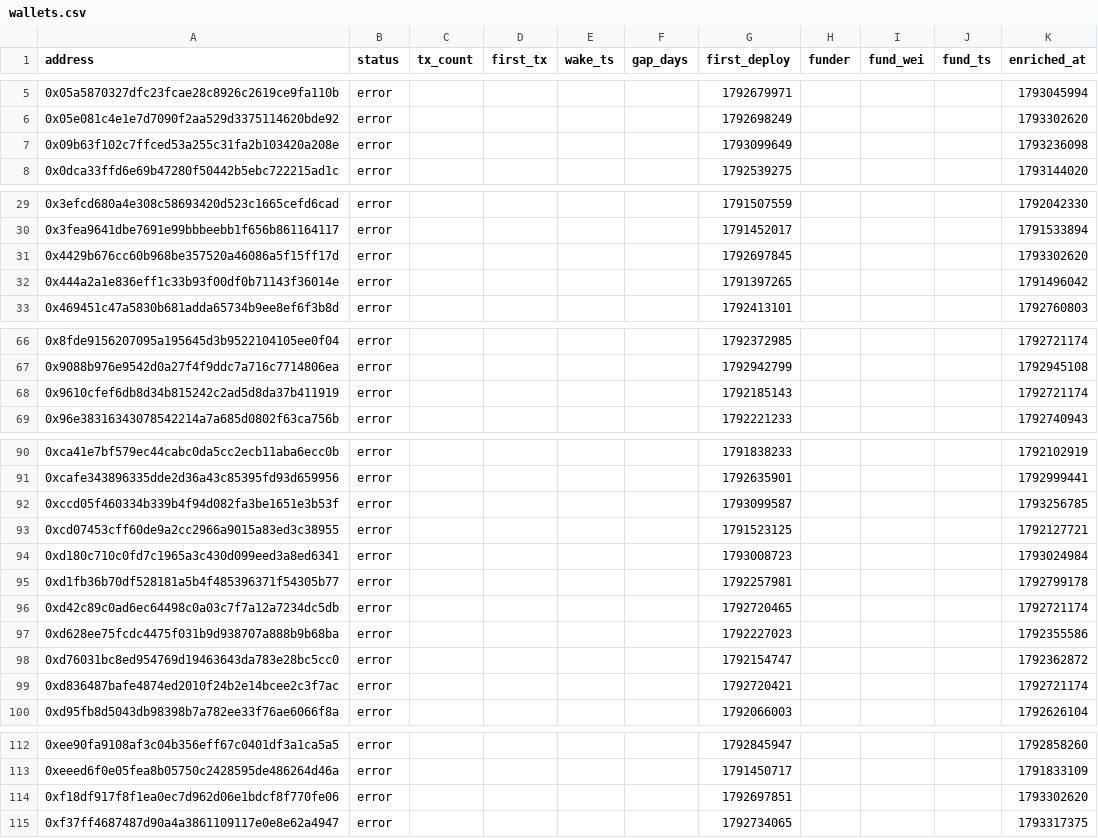
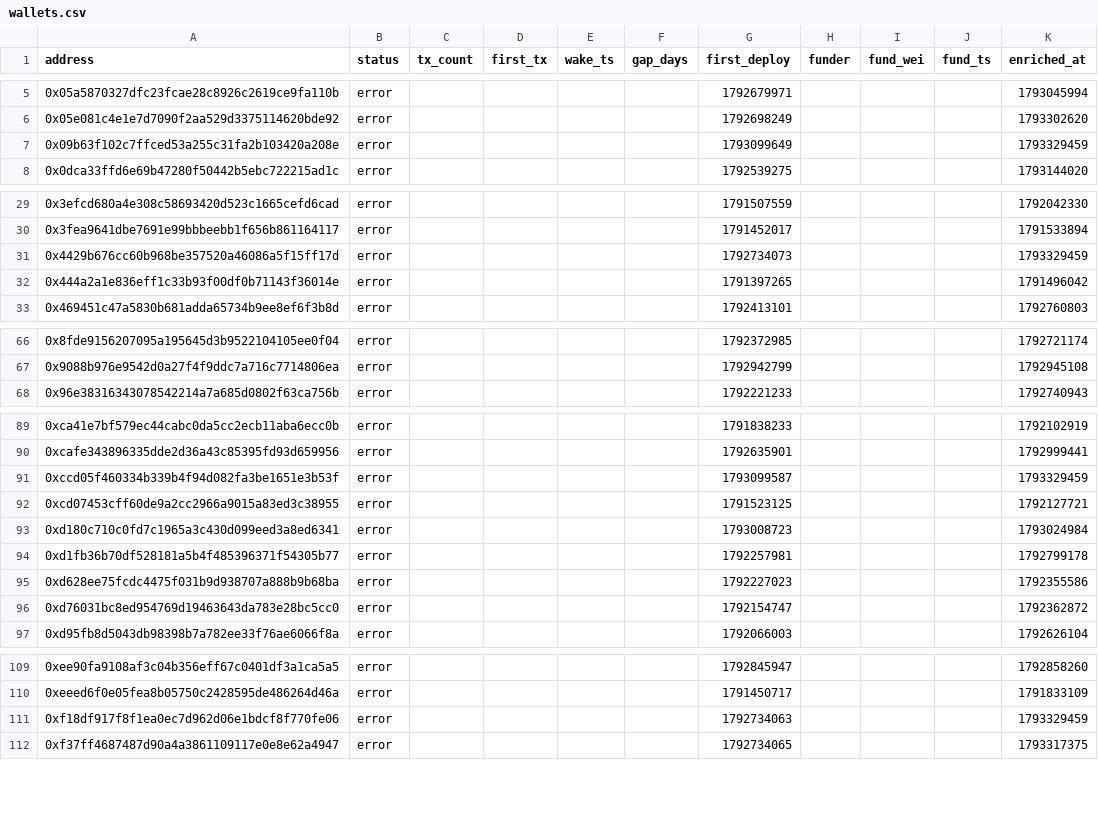
Before and after one commit to ashil13/early-hunter, a CSV file: data/wallets.csv, drawn as a sheet; only a part is shown, gaps mark what is left out; the diff covers the shown part only.

```diff
--- a/data/wallets.csv
+++ b/data/wallets.csv
@@ -6,3 +6,3 @@ address,status,tx_count,first_tx,wake_ts,gap_days,first_deploy,funder,fund_wei,f
 0x05e081c4e1e7d7090f2aa529d3375114620bde92,error,,,,,1792698249,,,,1793302620
-0x09b63f102c7ffced53a255c31fa2b103420a208e,error,,,,,1793099649,,,,1793236098
+0x09b63f102c7ffced53a255c31fa2b103420a208e,error,,,,,1793099649,,,,1793329459
 0x0dca33ffd6e69b47280f50442b5ebc722215ad1c,error,,,,,1792539275,,,,1793144020
@@ -30,3 +30,3 @@ address,status,tx_count,first_tx,wake_ts,gap_days,first_deploy,funder,fund_wei,f
 0x3fea9641dbe7691e99bbbeebb1f656b861164117,error,,,,,1791452017,,,,1791533894
-0x4429b676cc60b968be357520a46086a5f15ff17d,error,,,,,1792697845,,,,1793302620
+0x4429b676cc60b968be357520a46086a5f15ff17d,error,,,,,1792734073,,,,1793329459
 0x444a2a1e836eff1c33b93f00df0b71143f36014e,error,,,,,1791397265,,,,1791496042
@@ -67,3 +67,2 @@ address,status,tx_count,first_tx,wake_ts,gap_days,first_deploy,funder,fund_wei,f
 0x9088b976e9542d0a27f4f9ddc7a716c7714806ea,error,,,,,1792942799,,,,1792945108
-0x9610cfef6db8d34b815242c2ad5d8da37b411919,error,,,,,1792185143,,,,1792721174
 0x96e38316343078542214a7a685d0802f63ca756b,error,,,,,1792221233,,,,1792740943
@@ -91,3 +90,3 @@ address,status,tx_count,first_tx,wake_ts,gap_days,first_deploy,funder,fund_wei,f
 0xcafe343896335dde2d36a43c85395fd93d659956,error,,,,,1792635901,,,,1792999441
-0xccd05f460334b339b4f94d082fa3be1651e3b53f,error,,,,,1793099587,,,,1793256785
+0xccd05f460334b339b4f94d082fa3be1651e3b53f,error,,,,,1793099587,,,,1793329459
 0xcd07453cff60de9a2cc2966a9015a83ed3c38955,error,,,,,1791523125,,,,1792127721
@@ -95,6 +94,4 @@ address,status,tx_count,first_tx,wake_ts,gap_days,first_deploy,funder,fund_wei,f
 0xd1fb36b70df528181a5b4f485396371f54305b77,error,,,,,1792257981,,,,1792799178
-0xd42c89c0ad6ec64498c0a03c7f7a12a7234dc5db,error,,,,,1792720465,,,,1792721174
 0xd628ee75fcdc4475f031b9d938707a888b9b68ba,error,,,,,1792227023,,,,1792355586
 0xd76031bc8ed954769d19463643da783e28bc5cc0,error,,,,,1792154747,,,,1792362872
-0xd836487bafe4874ed2010f24b2e14bcee2c3f7ac,error,,,,,1792720421,,,,1792721174
 0xd95fb8d5043db98398b7a782ee33f76ae6066f8a,error,,,,,1792066003,,,,1792626104
@@ -113,3 +110,3 @@ address,status,tx_count,first_tx,wake_ts,gap_days,first_deploy,funder,fund_wei,f
 0xeeed6f0e05fea8b05750c2428595de486264d46a,error,,,,,1791450717,,,,1791833109
-0xf18df917f8f1ea0ec7d962d06e1bdcf8f770fe06,error,,,,,1792697851,,,,1793302620
+0xf18df917f8f1ea0ec7d962d06e1bdcf8f770fe06,error,,,,,1792734063,,,,1793329459
 0xf37ff4687487d90a4a3861109117e0e8e62a4947,error,,,,,1792734065,,,,1793317375
```
Also changed, not shown: 1 edited cell elsewhere in this file, data/candidates_seen.csv, 3 other files.
